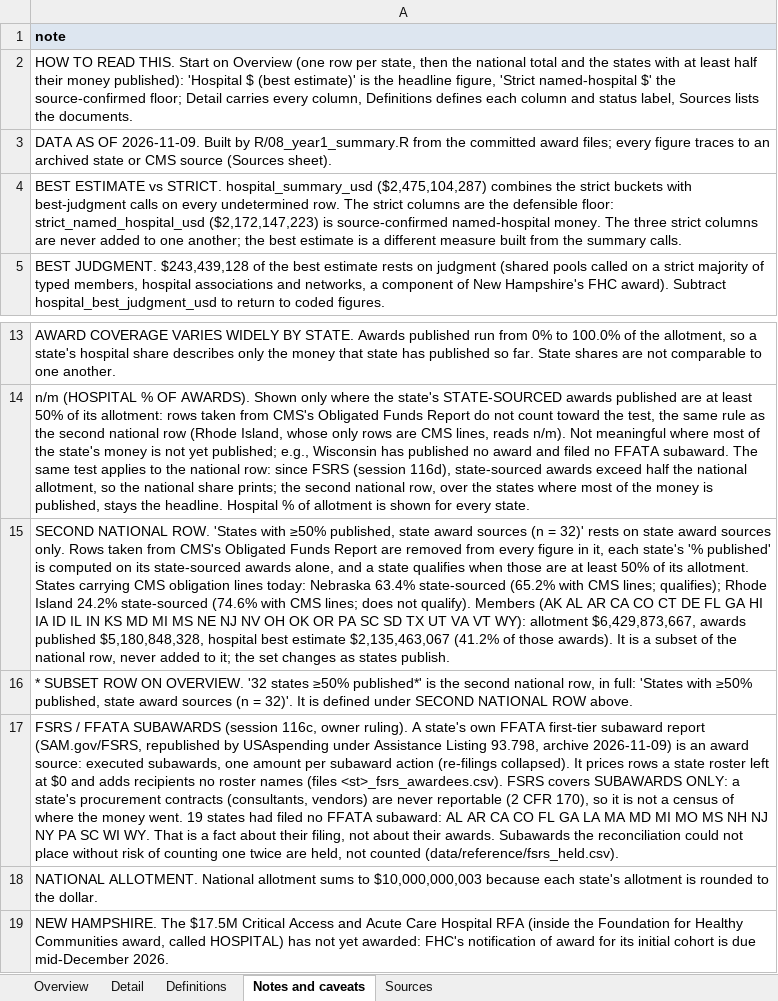
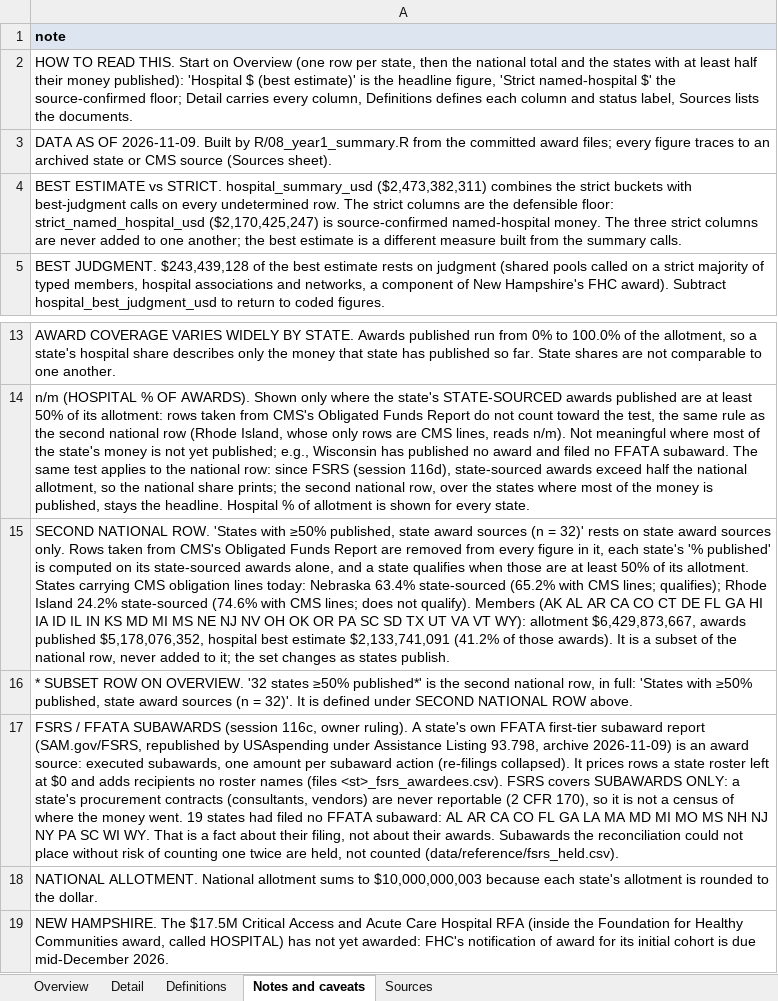
Before and after one commit to INicchitta12/RHTP_Tracker, an Excel workbook: output/year1_summary_2026-11-09.xlsx, sheet Notes and caveats, drawn as a sheet; only a part is shown, gaps mark what is left out; values as stored, in another font and other column widths than the file's, no borders; the diff names each change by its address in the sheet, - before the commit and + after, or states it on an @@ line.

```diff
--- a/output/year1_summary_2026-11-09.xlsx (sheet Notes and caveats)
+++ b/output/year1_summary_2026-11-09.xlsx (sheet Notes and caveats)
-A4: …STRICT. hospital_summary_usd ($2,475,104,287) combines the strict buckets with best-judgment calls on every undetermined row. The strict columns are the defensible floor: strict_named_hospital_usd ($2,172,147,223) is source-confirmed…
+A4: …STRICT. hospital_summary_usd ($2,473,382,311) combines the strict buckets with best-judgment calls on every undetermined row. The strict columns are the defensible floor: strict_named_hospital_usd ($2,170,425,247) is source-confirmed…
-A15: …awards published $5,180,848,328, hospital best estimate $2,135,463,067 (41.2% of…
+A15: …awards published $5,178,076,352, hospital best estimate $2,133,741,091 (41.2% of…
```
Also changed, not shown: sheet Detail, sheet Overview, sheet Sources, 16 other files.
